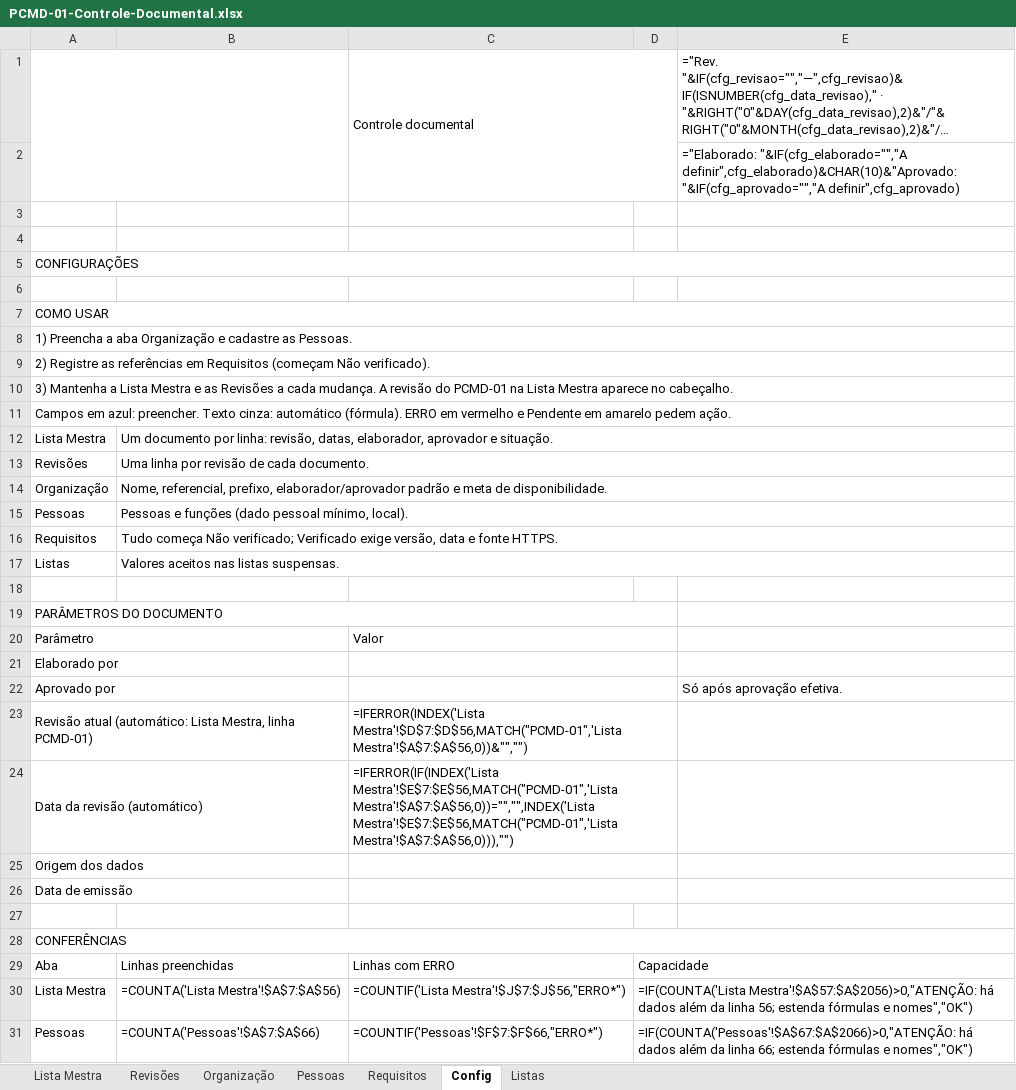
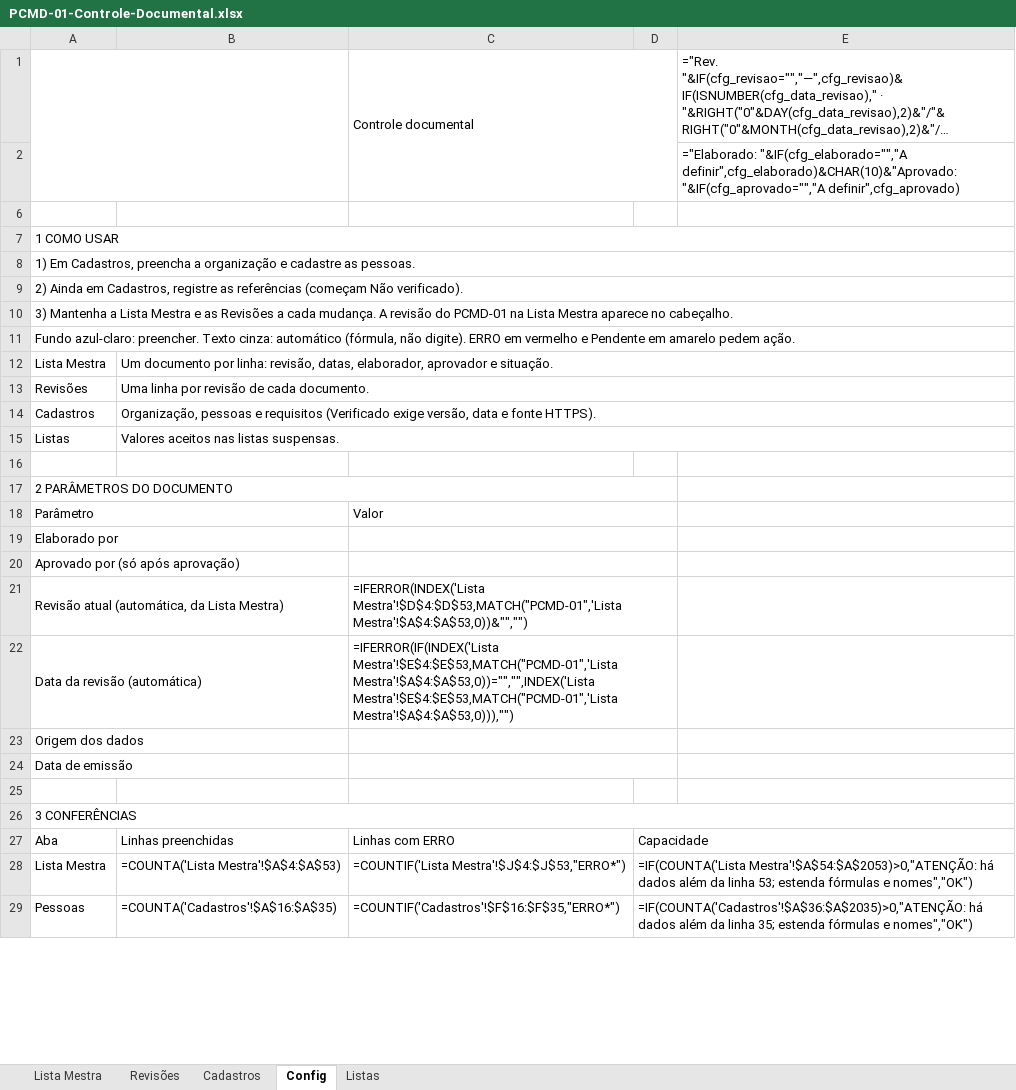
Before and after one commit to td9251156-creator/pcm-direto, an Excel workbook: public/modelos/PCMD-01-Controle-Documental.xlsx, sheet Config, drawn as a sheet; only a part is shown; long unchanged cells end in …; values as stored, in another font and other column widths than the file's, no cell formats; formulas without a stored value are shown as written; charts and pictures and conditional formats not drawn; removed rows and columns are numbered as before the commit, all else as after; the diff covers the shown part only; the diff names each change by its address in the sheet, - before the commit and + after, or states it on an @@ line.

```diff
--- a/public/modelos/PCMD-01-Controle-Documental.xlsx (sheet Config)
+++ b/public/modelos/PCMD-01-Controle-Documental.xlsx (sheet Config)
-sheet tab: Organização
+sheet tab: Cadastros
-sheet tab: Pessoas
-sheet tab: Requisitos
-row 4: (empty)
-A7: CONFIGURAÇÕES
+A7: 1 COMO USAR
-row 6: (empty)
-A8: COMO USAR
+A8: 1) Em Cadastros, preencha a organização e cadastre as pessoas.
-A9: 1) Preencha a aba Organização e cadastre as Pessoas.
+A9: 2) Ainda em Cadastros, registre as referências (começam Não verificado).
-row 9: 2) Registre as referências em Requisitos (começam Não verificado).
-A11: Campos em azul: preencher. Texto cinza: automático (fórmula). ERRO em…
+A11: Fundo azul-claro: preencher. Texto cinza: automático (fórmula, não digite). ERRO em…
-row 14: Organização | Nome, referencial, prefixo, elaborador/aprovador padrão e meta de disponibilidade.
-row 15: Pessoas | Pessoas e funções (dado pessoal mínimo, local).
-row 16: Requisitos | Tudo começa Não verificado; Verificado exige versão, data e fonte HTTPS.
+row 14: Cadastros | Organização, pessoas e requisitos (Verificado exige versão, data e fonte HTTPS).
-A17: PARÂMETROS DO DOCUMENTO
+A17: 2 PARÂMETROS DO DOCUMENTO
-row 22: Aprovado por |  |  |  | Só após aprovação efetiva.
+row 20: Aprovado por (só após aprovação)
-A21: Revisão atual (automático: Lista Mestra, linha PCMD-01)
+A21: Revisão atual (automática, da Lista Mestra)
-C21: =IFERROR(INDEX('Lista Mestra'!$D$7:$D$56,MATCH("PCMD-01",'Lista Mestra'!$A$7:$A$56,0))&"","")
+C21: =IFERROR(INDEX('Lista Mestra'!$D$4:$D$53,MATCH("PCMD-01",'Lista Mestra'!$A$4:$A$53,0))&"","")
-A22: Data da revisão (automático)
+A22: Data da revisão (automática)
-C22: =IFERROR(IF(INDEX('Lista Mestra'!$E$7:$E$56,MATCH("PCMD-01",'Lista Mestra'!$A$7:$A$56,0))="","",INDEX('Lista Mestra'!$E$7:$E$56,MATCH("PCMD-01",'Lista Mestra'!$A$7:$A$56,0))),"")
+C22: =IFERROR(IF(INDEX('Lista Mestra'!$E$4:$E$53,MATCH("PCMD-01",'Lista Mestra'!$A$4:$A$53,0))="","",INDEX('Lista Mestra'!$E$4:$E$53,MATCH("PCMD-01",'Lista Mestra'!$A$4:$A$53,0))),"")
-A26: CONFERÊNCIAS
+A26: 3 CONFERÊNCIAS
-B28: =COUNTA('Lista Mestra'!$A$7:$A$56)
+B28: =COUNTA('Lista Mestra'!$A$4:$A$53)
-C28: =COUNTIF('Lista Mestra'!$J$7:$J$56,"ERRO*")
+C28: =COUNTIF('Lista Mestra'!$J$4:$J$53,"ERRO*")
-D28: =IF(COUNTA('Lista Mestra'!$A$57:$A$2056)>0,"ATENÇÃO: há dados além da linha 56; estenda fórmulas…
+D28: =IF(COUNTA('Lista Mestra'!$A$54:$A$2053)>0,"ATENÇÃO: há dados além da linha 53; estenda fórmulas…
-B29: =COUNTA('Pessoas'!$A$7:$A$66)
+B29: =COUNTA('Cadastros'!$A$16:$A$35)
-C29: =COUNTIF('Pessoas'!$F$7:$F$66,"ERRO*")
+C29: =COUNTIF('Cadastros'!$F$16:$F$35,"ERRO*")
-D29: =IF(COUNTA('Pessoas'!$A$67:$A$2066)>0,"ATENÇÃO: há dados além da linha 66; estenda fórmulas…
+D29: =IF(COUNTA('Cadastros'!$A$36:$A$2035)>0,"ATENÇÃO: há dados além da linha 35; estenda fórmulas…
```
Also changed, not shown: 3 edited cells elsewhere in this sheet, sheet Cadastros, sheet Lista Mestra, sheet Revisões, sheet Listas, cell formats, charts or pictures, public/modelos/PCMD-01-Controle-Documental-Exemplo.xlsx, public/modelos/PCMD-02-Ativos-Criticidade-Exemplo.xlsx, 36 other files.
